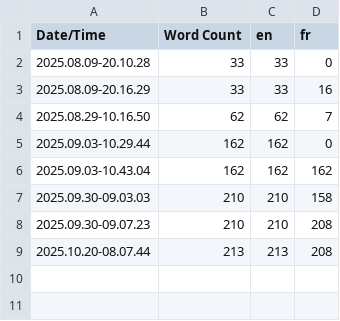
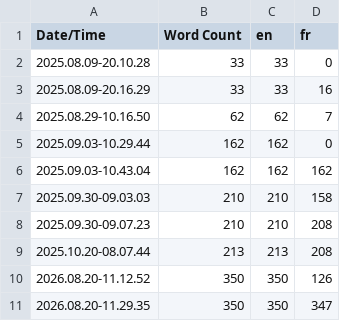
Before and after one commit to nathandemor/TD_prototype, a CSV file: Content/Localization/Game/Game.csv, drawn as a sheet; the diff names each change by its address in the sheet, - before the commit and + after, or states it on an @@ line.

```diff
--- a/Content/Localization/Game/Game.csv
+++ b/Content/Localization/Game/Game.csv
+row 10: 2026.08.20-11.12.52 | 350 | 350 | 126
+row 11: 2026.08.20-11.29.35 | 350 | 350 | 347
```
Also changed, not shown: 8 other files.
